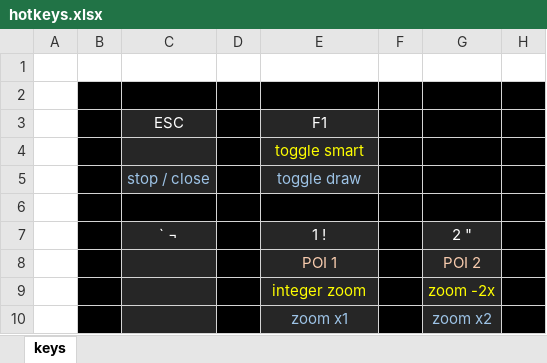
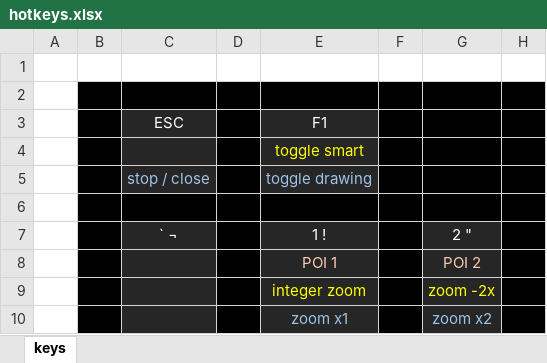
Before and after one commit to rowett/lifeviewer, an Excel workbook: images/hotkeys.xlsx, sheet keys, drawn as a sheet; only a part is shown; values as stored, in another font and other column widths than the file's, no borders; the diff names each change by its address in the sheet, - before the commit and + after, or states it on an @@ line.

```diff
--- a/images/hotkeys.xlsx (sheet keys)
+++ b/images/hotkeys.xlsx (sheet keys)
-E5 (F1): toggle draw
+E5 (F1): toggle drawing
```
Also changed, not shown: 3 other files.
